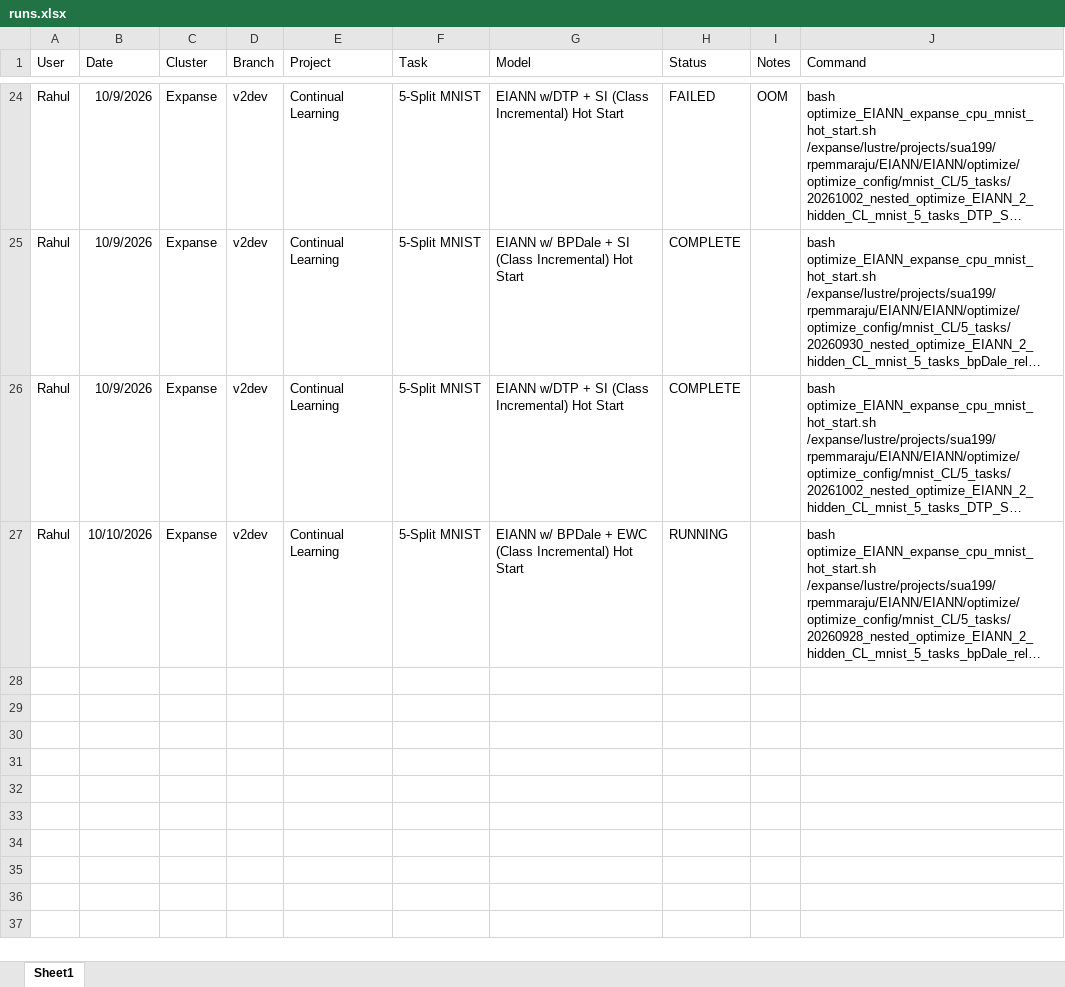
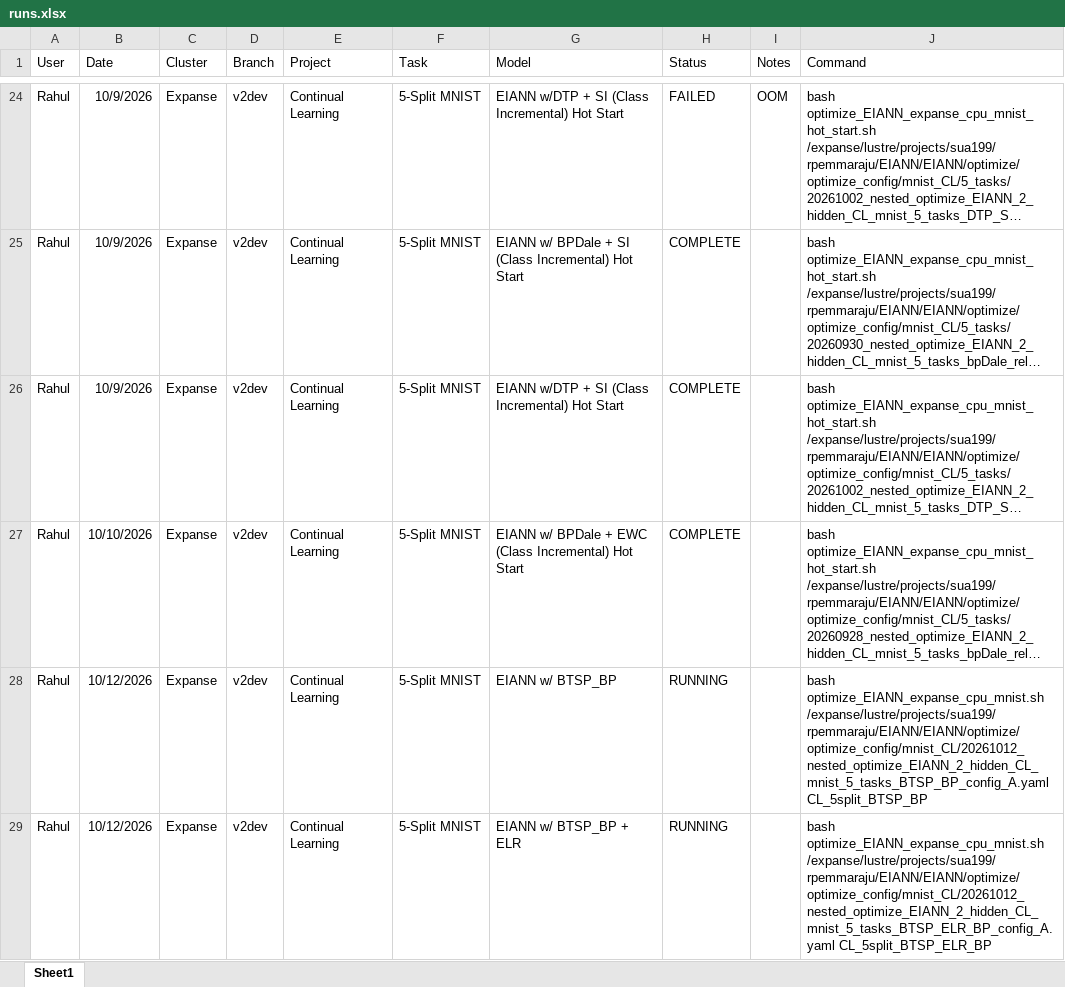
Before and after one commit to Milstein-Lab/EIANN, an Excel workbook: runs.xlsx, sheet Sheet1, drawn as a sheet; only a part is shown, gaps mark what is left out; long unchanged cells end in …; values as stored, in another font and other column widths than the file's, no borders; the diff names each change by its address in the sheet, - before the commit and + after, or states it on an @@ line.

Commit message:
added BTSP + SI

```diff
--- a/runs.xlsx (sheet Sheet1)
+++ b/runs.xlsx (sheet Sheet1)
-H27 (Status): RUNNING
+H27 (Status): COMPLETE
+row 28: Rahul | 10/12/2026 | Expanse | v2dev | Continual Learning | 5-Split MNIST | EIANN w/ BTSP_BP | RUNNING |  | bash optimize_EIANN_expanse_cpu_mnist.sh /expanse/lustre/projects/sua199/rpemmaraju/EIANN/EIANN/optimize/optimize_config/mnist_CL/20261012_nested_optimize_EIANN_2_hidden_CL_mnist_5_tasks_BTSP_BP_config_A.yaml CL_5split_BTSP_BP
+row 29: Rahul | 10/12/2026 | Expanse | v2dev | Continual Learning | 5-Split MNIST | EIANN w/ BTSP_BP + ELR | RUNNING |  | bash optimize_EIANN_expanse_cpu_mnist.sh /expanse/lustre/projects/sua199/rpemmaraju/EIANN/EIANN/optimize/optimize_config/mnist_CL/20261012_nested_optimize_EIANN_2_hidden_CL_mnist_5_tasks_BTSP_ELR_BP_config_A.yaml CL_5split_BTSP_ELR_BP
```
Also changed, not shown: 7 other files.
